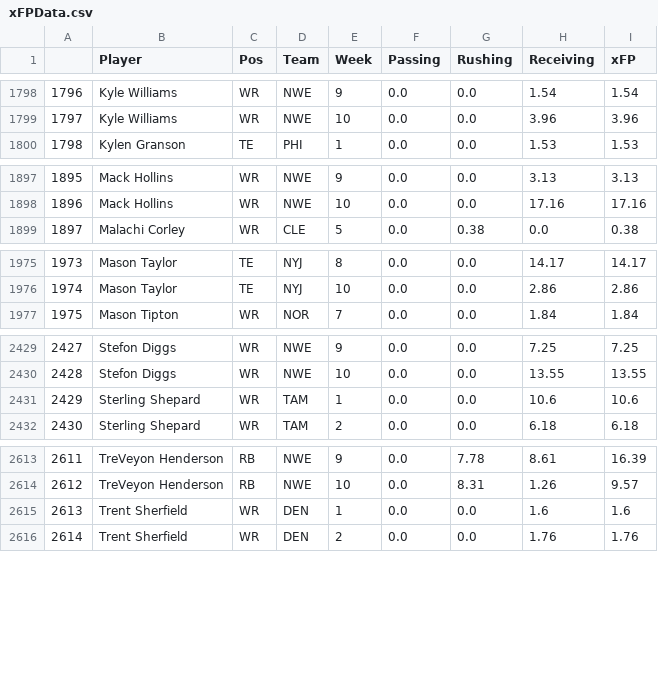
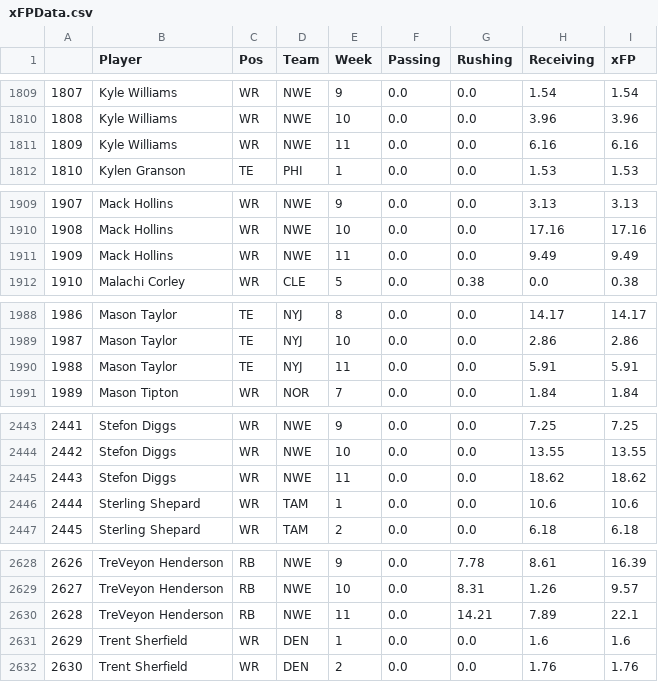
Before and after one commit to JonPGH/nflApp, a CSV file: Data/xFPData.csv, drawn as a sheet; only a part is shown, gaps mark what is left out; the diff covers the shown part only; the diff names each change by its address in the sheet, - before the commit and + after, or states it on an @@ line.

```diff
--- a/Data/xFPData.csv
+++ b/Data/xFPData.csv
@@ column A renumbered from row 67 down @@
+row 1811: 1809 | Kyle Williams | WR | NWE | 11 | 0.0 | 0.0 | 6.16 | 6.16
+row 1911: 1909 | Mack Hollins | WR | NWE | 11 | 0.0 | 0.0 | 9.49 | 9.49
+row 1990: 1988 | Mason Taylor | TE | NYJ | 11 | 0.0 | 0.0 | 5.91 | 5.91
+row 2445: 2443 | Stefon Diggs | WR | NWE | 11 | 0.0 | 0.0 | 18.62 | 18.62
+row 2630: 2628 | TreVeyon Henderson | RB | NWE | 11 | 0.0 | 14.21 | 7.89 | 22.1
```
Also changed, not shown: 11 added rows and 10 edited cells elsewhere in this file, Data/bookproj.csv, Data/ja_proj.csv, 8 other files.
